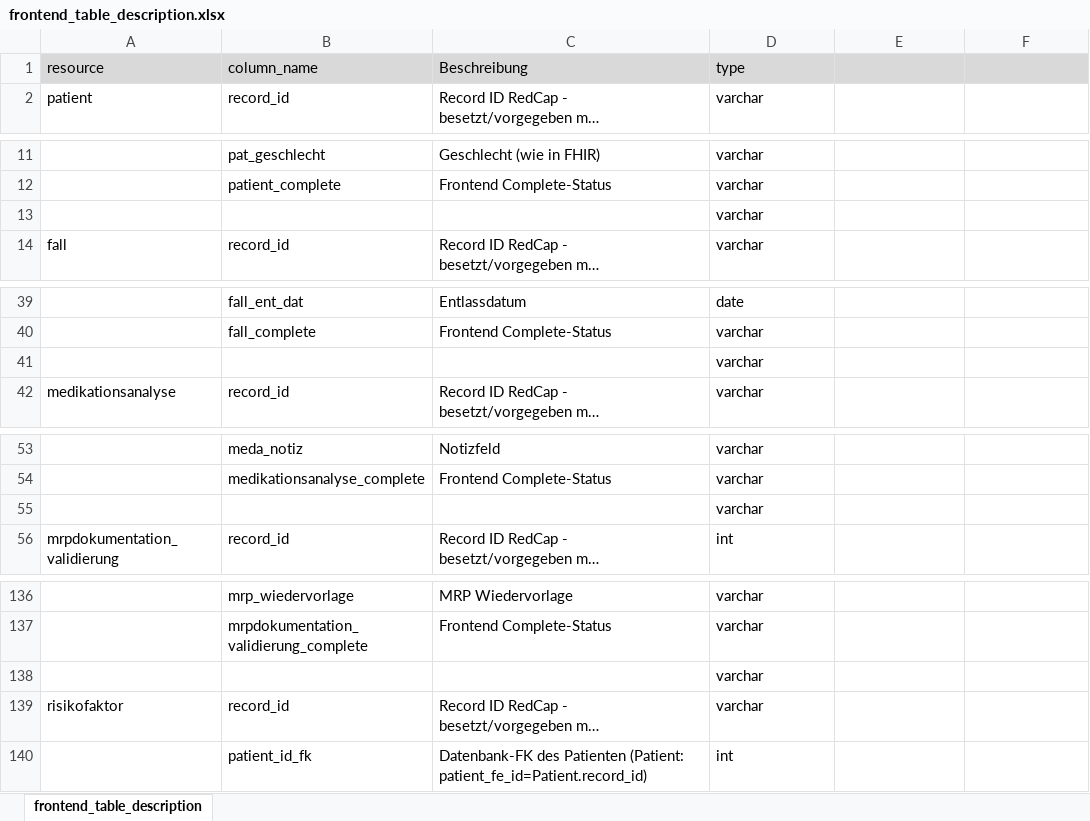
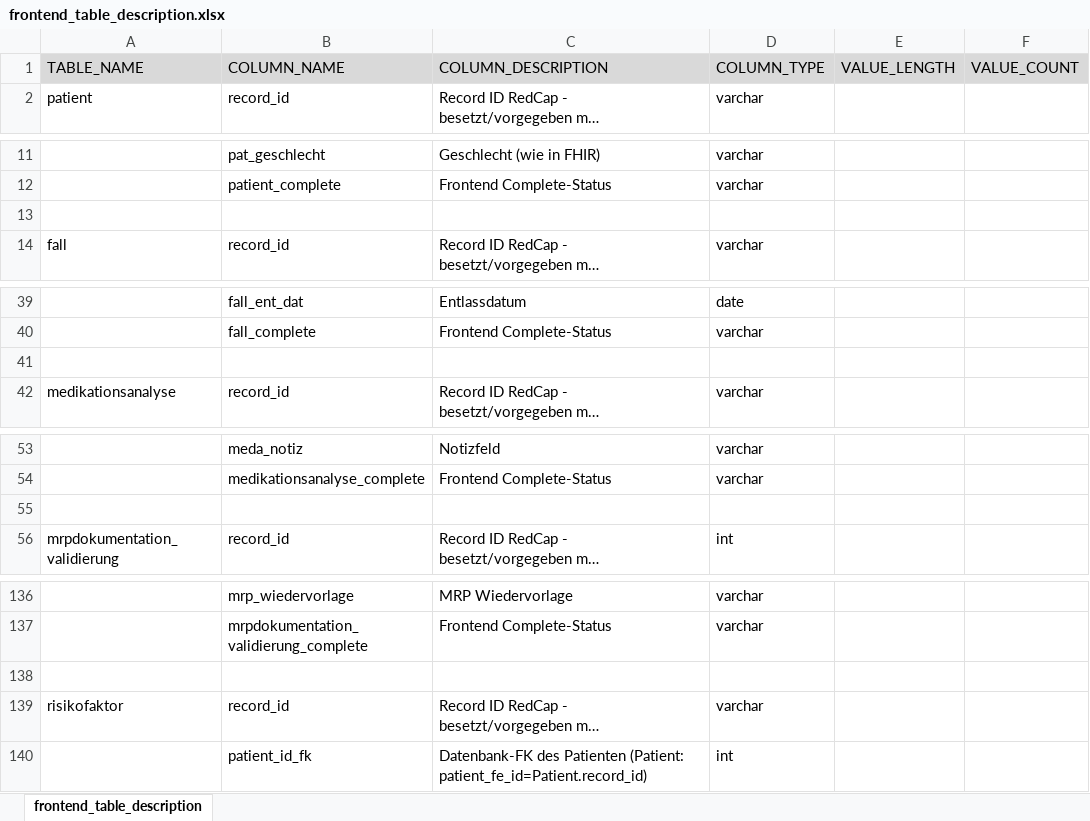
Before and after one commit to medizininformatik-initiative/INTERPOLAR, an Excel workbook: R-db2frontend/db2frontend/inst/extdata/frontend_table_description.xlsx, sheet frontend_table_description, drawn as a sheet; only a part is shown, gaps mark what is left out; long unchanged cells end in …; values as stored, in another font and other column widths than the file's, no borders; removed rows and columns are numbered as before the commit, all else as after; the diff covers the shown part only; the diff names each change by its address in the sheet, - before the commit and + after, or states it on an @@ line.

Commit message:
Change frontend table description to upper case column names

```diff
--- a/R-db2frontend/db2frontend/inst/extdata/frontend_table_description.xlsx (sheet frontend_table_description)
+++ b/R-db2frontend/db2frontend/inst/extdata/frontend_table_description.xlsx (sheet frontend_table_description)
-row 1: resource | column_name | Beschreibung | type
+row 1: TABLE_NAME | COLUMN_NAME | COLUMN_DESCRIPTION | COLUMN_TYPE | VALUE_LENGTH | VALUE_COUNT
-D13: varchar
+D13: (empty)
-D41: varchar
+D41: (empty)
-D55: varchar
+D55: (empty)
-D138: varchar
+D138: (empty)
```
Also changed, not shown: 1 edited cell elsewhere in this sheet.
